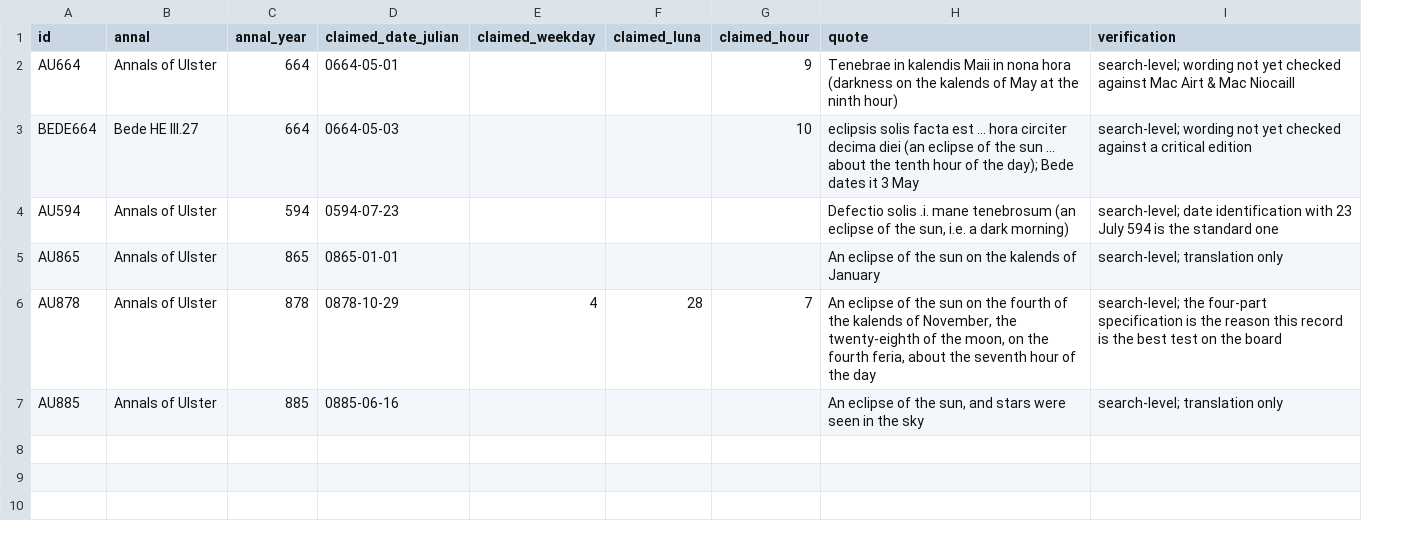
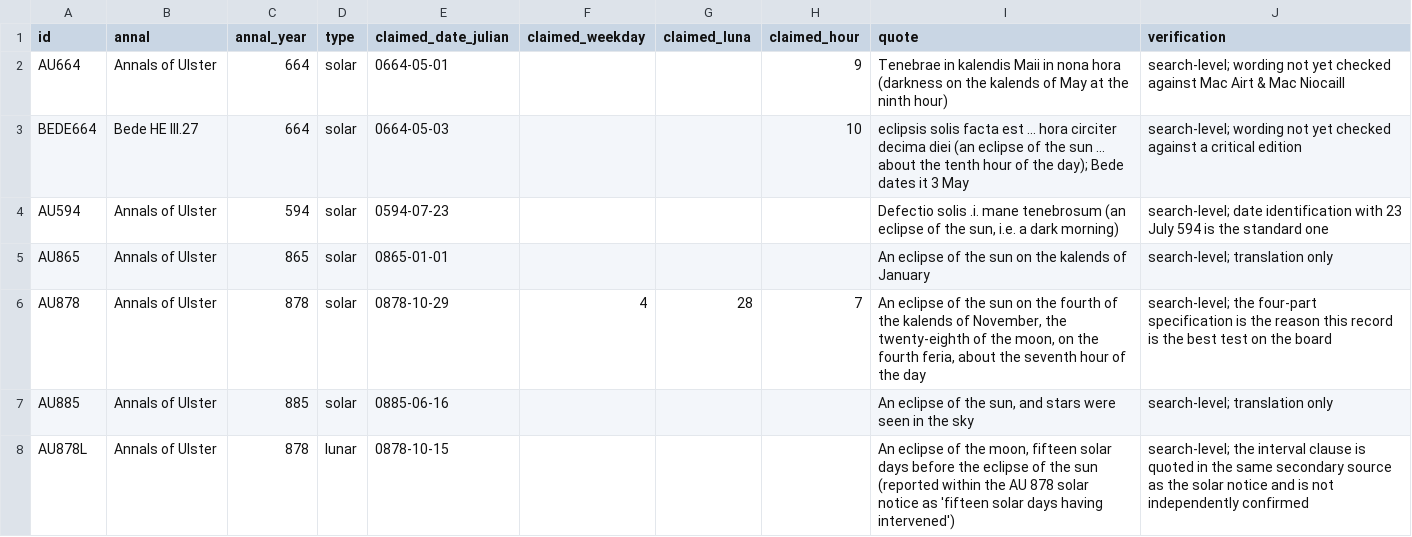
Before and after one commit to AlexFitzgerald47/cracking-problems-hub, a CSV file: ireland/early-irish-annals-reliability/analysis/annal_records.csv, drawn as a sheet; the diff names each change by its address in the sheet, - before the commit and + after, or states it on an @@ line.

```diff
--- a/ireland/early-irish-annals-reliability/analysis/annal_records.csv
+++ b/ireland/early-irish-annals-reliability/analysis/annal_records.csv
+column D (type), rows 2-7: all solar
+row 8: AU878L | Annals of Ulster | 878 | lunar | 0878-10-15 |  |  |  | An eclipse of the moon, fifteen solar days before the eclipse of the sun (reported within the AU 878 solar notice as 'fifteen solar days having intervened') | search-level; the interval clause is quoted in the same secondary source as the solar notice and is not independently confirmed
```
Also changed, not shown: 3 other files.
